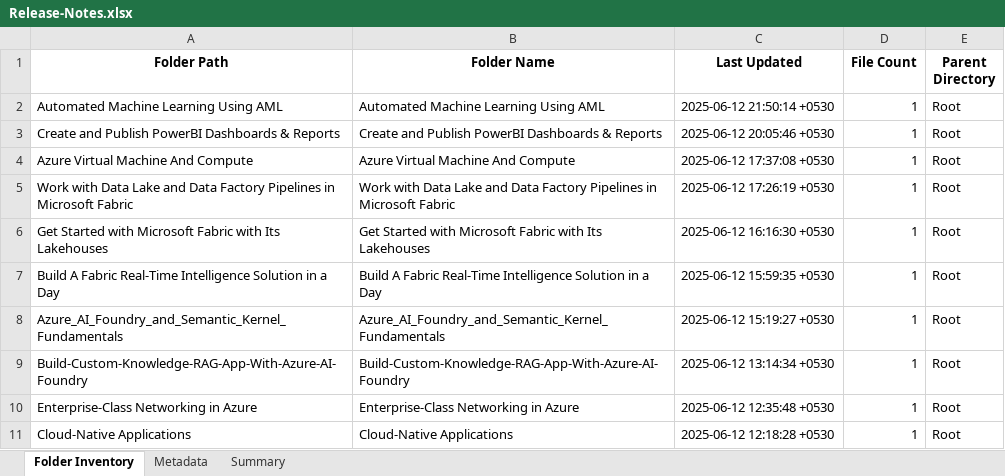
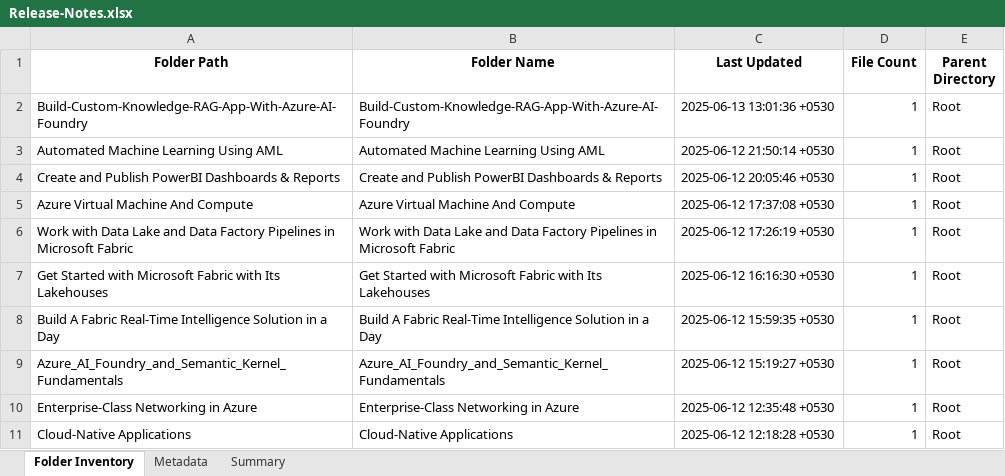
Before and after one commit to shivamujawame/MS-Innovation-Release-Notes, an Excel workbook: Release-Notes.xlsx, sheet Folder Inventory, drawn as a sheet; only a part is shown; values as stored, in another font and other column widths than the file's, no borders; removed rows and columns are numbered as before the commit, all else as after; the diff names each change by its address in the sheet, - before the commit and + after, or states it on an @@ line.

```diff
--- a/Release-Notes.xlsx (sheet Folder Inventory)
+++ b/Release-Notes.xlsx (sheet Folder Inventory)
+row 2: Build-Custom-Knowledge-RAG-App-With-Azure-AI-Foundry | Build-Custom-Knowledge-RAG-App-With-Azure-AI-Foundry | 2025-06-13 13:01:36 +0530 | 1 | Root
-row 9: Build-Custom-Knowledge-RAG-App-With-Azure-AI-Foundry | Build-Custom-Knowledge-RAG-App-With-Azure-AI-Foundry | 2025-06-12 13:14:34 +0530 | 1 | Root
```
Also changed, not shown: sheet Metadata, sheet Summary.
